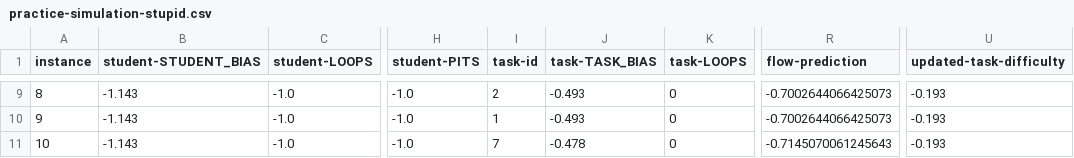
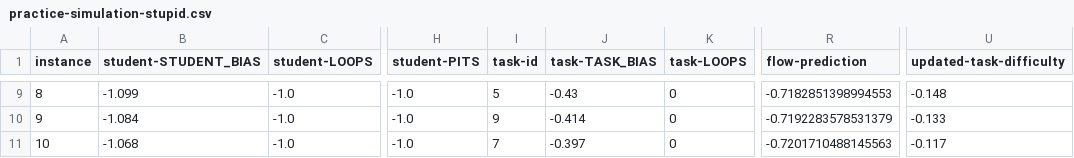
Before and after one commit to adaptive-learning/flocs, a CSV file: analysis/data/practice-simulation-stupid.csv, drawn as a sheet; only a part is shown, gaps mark what is left out; the diff covers the shown part only; the diff names each change by its address in the sheet, - before the commit and + after, or states it on an @@ line.

```diff
--- a/analysis/data/practice-simulation-stupid.csv
+++ b/analysis/data/practice-simulation-stupid.csv
-B9 (student-STUDENT_BIAS): -1.143
+B9 (student-STUDENT_BIAS): -1.099
-I9 (task-id): 2
+I9 (task-id): 5
-J9 (task-TASK_BIAS): -0.493
+J9 (task-TASK_BIAS): -0.43
-R9 (flow-prediction): -0.7002644066425073
+R9 (flow-prediction): -0.7182851398994553
-U9 (updated-task-difficulty): -0.193
+U9 (updated-task-difficulty): -0.148
-B10 (student-STUDENT_BIAS): -1.143
+B10 (student-STUDENT_BIAS): -1.084
-I10 (task-id): 1
+I10 (task-id): 9
-J10 (task-TASK_BIAS): -0.493
+J10 (task-TASK_BIAS): -0.414
-R10 (flow-prediction): -0.7002644066425073
+R10 (flow-prediction): -0.7192283578531379
-U10 (updated-task-difficulty): -0.193
+U10 (updated-task-difficulty): -0.133
-B11 (student-STUDENT_BIAS): -1.143
+B11 (student-STUDENT_BIAS): -1.068
-J11 (task-TASK_BIAS): -0.478
+J11 (task-TASK_BIAS): -0.397
-R11 (flow-prediction): -0.7145070061245643
+R11 (flow-prediction): -0.7201710488145563
-U11 (updated-task-difficulty): -0.193
+U11 (updated-task-difficulty): -0.117
```
Also changed, not shown: 33 edited cells elsewhere in this file, 4 other files.
